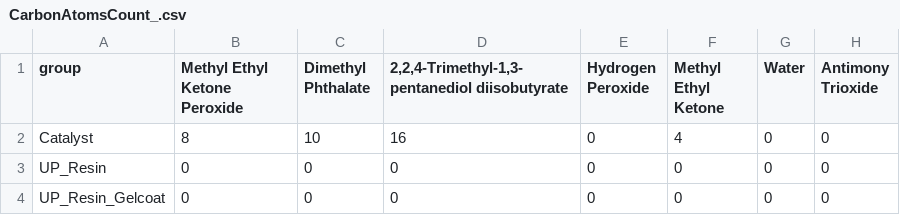
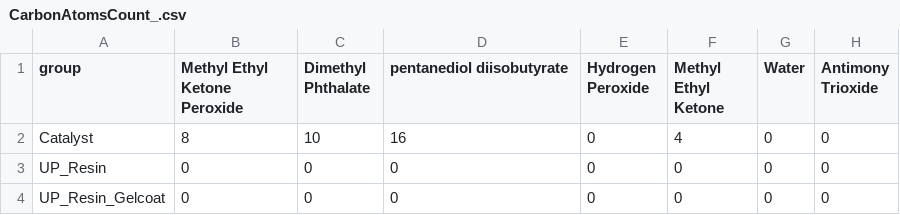
Before and after one commit to Naveen-Chaurasia/Graph-ML-POCs, a CSV file: CarbonAtomsCount_.csv, drawn as a sheet; only a part is shown; the diff names each change by its address in the sheet, - before the commit and + after, or states it on an @@ line.

Commit message:
updated carbonAtomCount_.csv

```diff
--- a/CarbonAtomsCount_.csv
+++ b/CarbonAtomsCount_.csv
-D1: 2,2,4-Trimethyl-1,3-pentanediol diisobutyrate
+D1: pentanediol diisobutyrate
```
